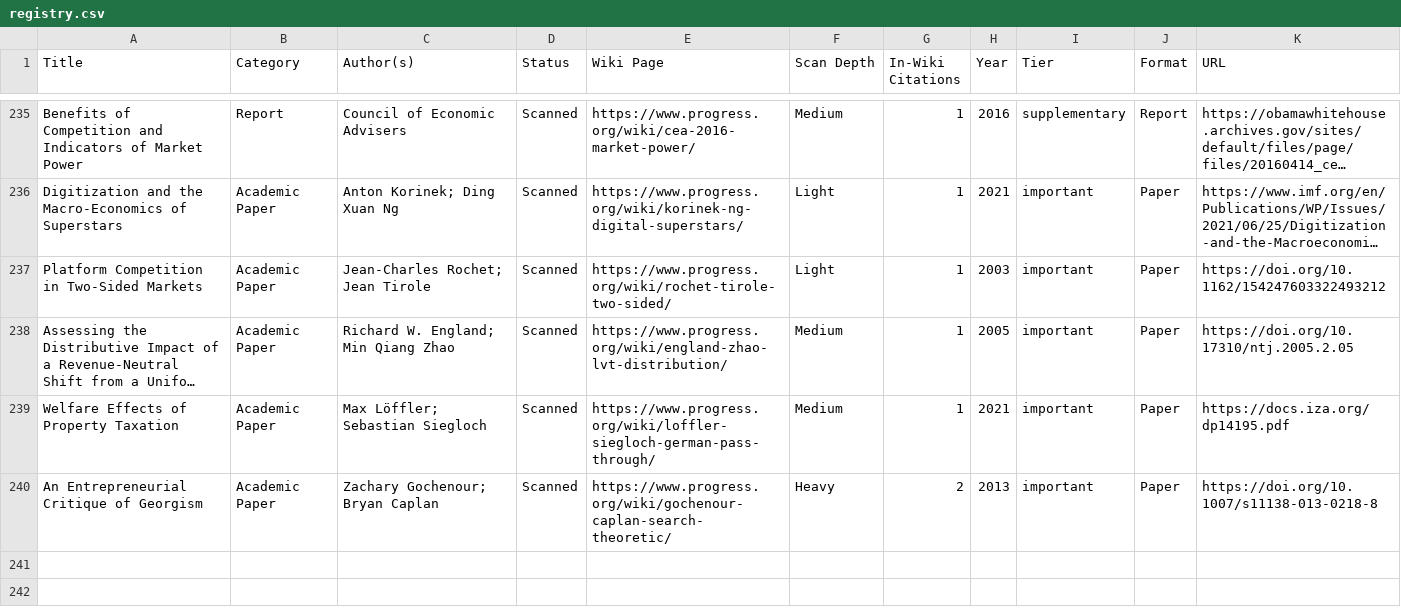
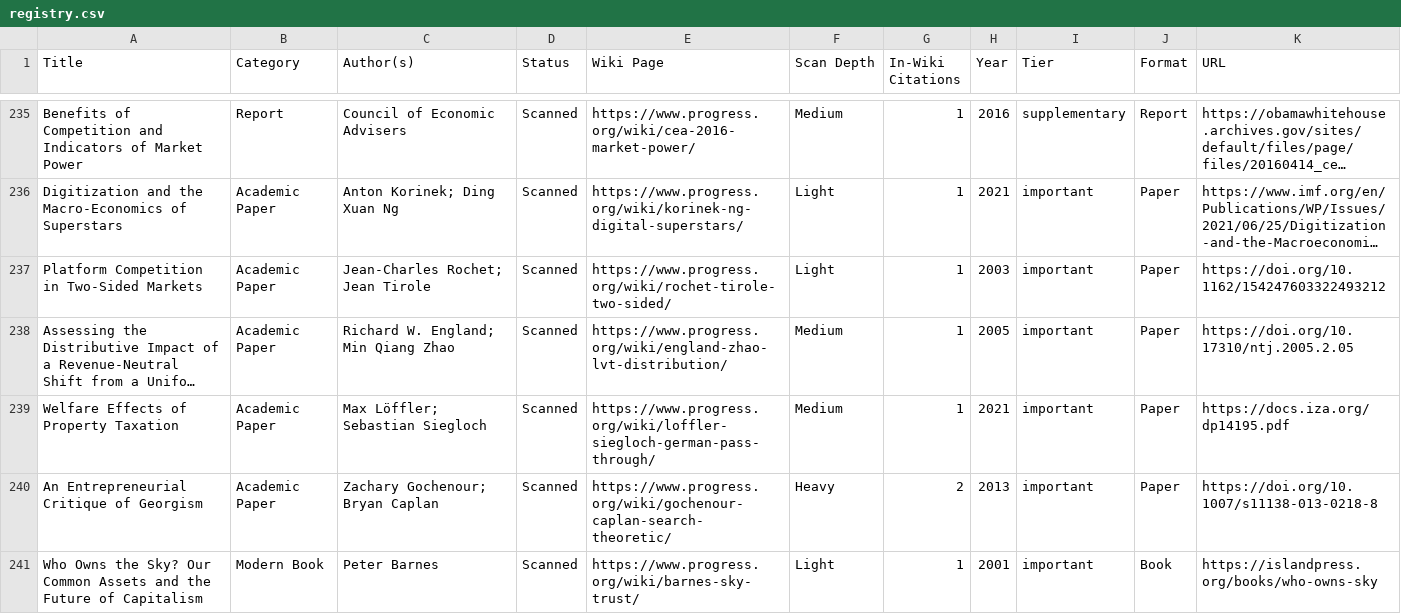
Before and after one commit to floydmari/georgism-wiki, a CSV file: sources/registry.csv, drawn as a sheet; only a part is shown, gaps mark what is left out; long unchanged cells end in …; the diff names each change by its address in the sheet, - before the commit and + after, or states it on an @@ line.

```diff
--- a/sources/registry.csv
+++ b/sources/registry.csv
+row 241: Who Owns the Sky? Our Common Assets and the Future of Capitalism | Modern Book | Peter Barnes | Scanned | https://www.progress.org/wiki/barnes-sky-trust/ | Light | 1 | 2001 | important | Book | https://islandpress.org/books/who-owns-sky
```
Also changed, not shown: 12 other files.
